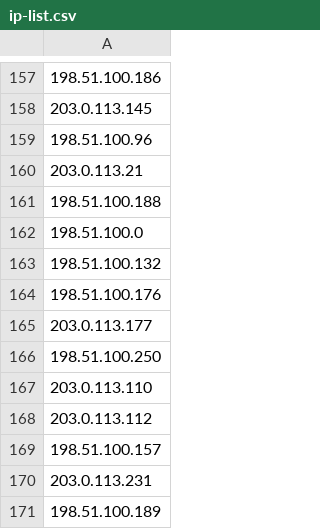
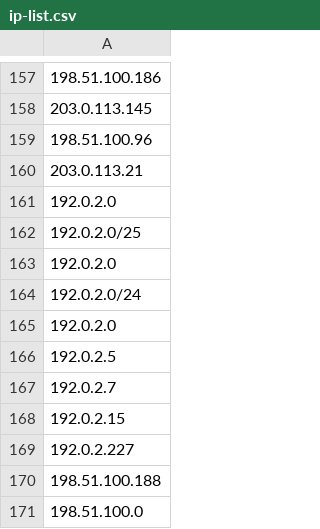
Before and after one commit to ivan386/js-ip-filter, a CSV file: ip-list.csv, drawn as a sheet; only a part is shown, gaps mark what is left out; the shorter side is filled out with more unchanged rows; the diff names each change by its address in the sheet, - before the commit and + after, or states it on an @@ line.

```diff
--- a/ip-list.csv
+++ b/ip-list.csv
+row 161: 192.0.2.0
+row 162: 192.0.2.0/25
+row 163: 192.0.2.0
+row 164: 192.0.2.0/24
+row 165: 192.0.2.0
+row 166: 192.0.2.5
+row 167: 192.0.2.7
+row 168: 192.0.2.15
+row 169: 192.0.2.227
```
Also changed, not shown: 7 other files.
